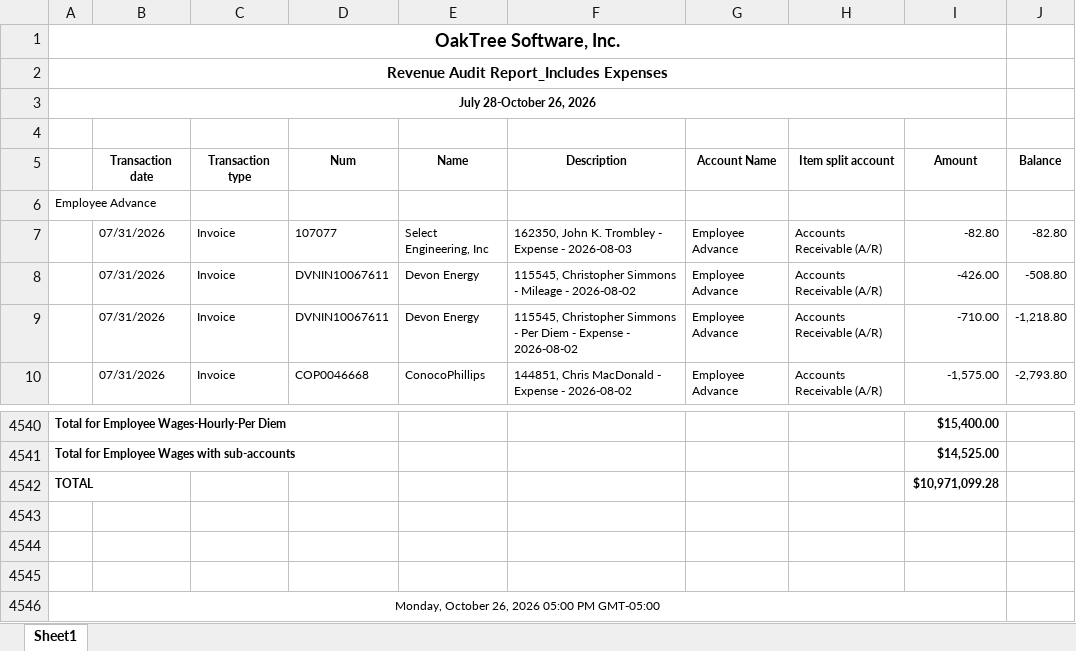
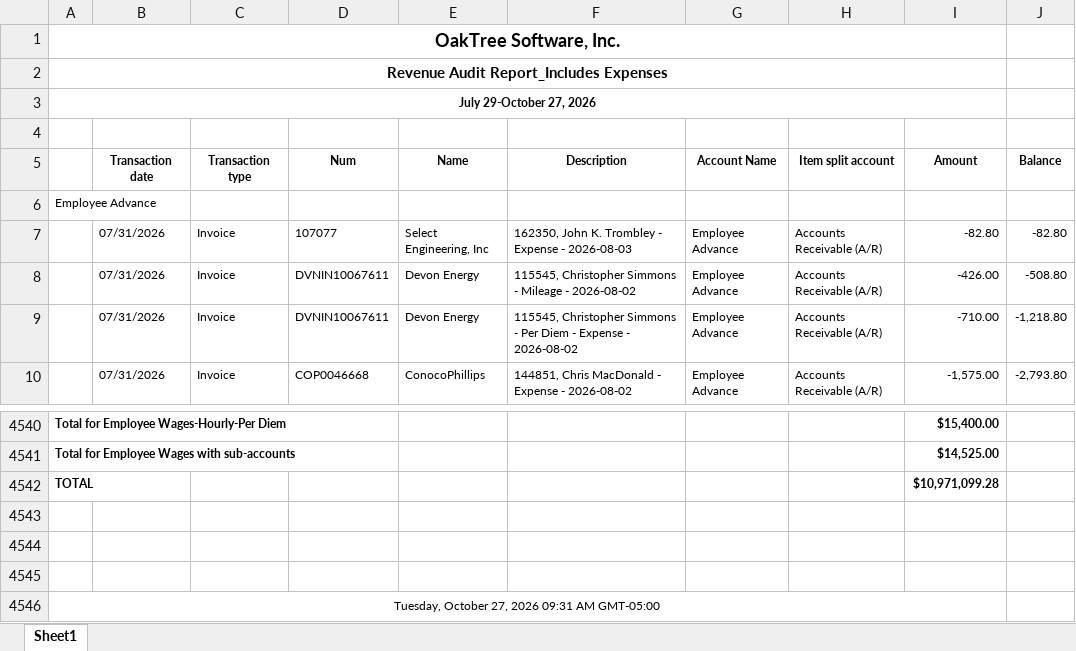
Before and after one commit to Pwilson37OTS/oaktree-invoice-reconciler, an Excel workbook: data/audit_rev_ots.xlsx, sheet Sheet1, drawn as a sheet; only a part is shown, gaps mark what is left out; values as stored, in another font and other column widths than the file's, no borders; the diff names each change by its address in the sheet, - before the commit and + after, or states it on an @@ line.

```diff
--- a/data/audit_rev_ots.xlsx (sheet Sheet1)
+++ b/data/audit_rev_ots.xlsx (sheet Sheet1)
-A3: July 28-October 26, 2026
+A3: July 29-October 27, 2026
-A4546: Monday, October 26, 2026 05:00 PM GMT-05:00
+A4546: Tuesday, October 27, 2026 09:31 AM GMT-05:00
```
Also changed, not shown: data/audit_rev_cts.xlsx.
